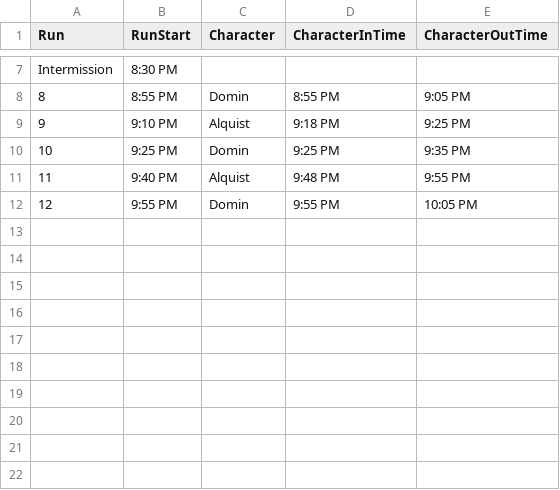
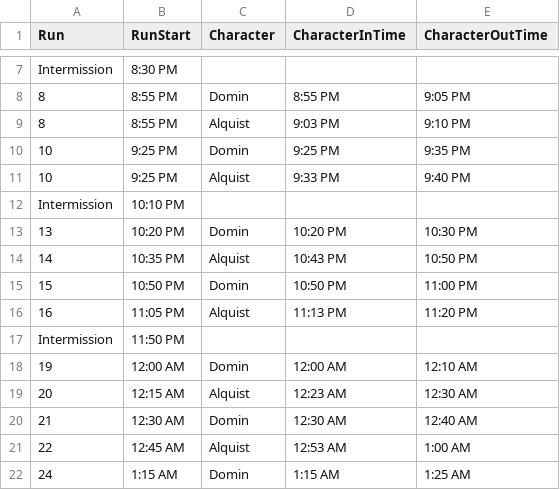
Before and after one commit to Hersch-Nathan/Muse-Object-Performance, a CSV file: Order/performers/luca.csv, drawn as a sheet; only a part is shown, gaps mark what is left out; removed rows and columns are numbered as before the commit, all else as after; the diff names each change by its address in the sheet, - before the commit and + after, or states it on an @@ line.

```diff
--- a/Order/performers/luca.csv
+++ b/Order/performers/luca.csv
-row 9: 9 | 9:10 PM | Alquist | 9:18 PM | 9:25 PM
+row 9: 8 | 8:55 PM | Alquist | 9:03 PM | 9:10 PM
-row 11: 11 | 9:40 PM | Alquist | 9:48 PM | 9:55 PM
-row 12: 12 | 9:55 PM | Domin | 9:55 PM | 10:05 PM
+row 11: 10 | 9:25 PM | Alquist | 9:33 PM | 9:40 PM
+row 12: Intermission | 10:10 PM
+row 13: 13 | 10:20 PM | Domin | 10:20 PM | 10:30 PM
+row 14: 14 | 10:35 PM | Alquist | 10:43 PM | 10:50 PM
+row 15: 15 | 10:50 PM | Domin | 10:50 PM | 11:00 PM
+row 16: 16 | 11:05 PM | Alquist | 11:13 PM | 11:20 PM
+row 17: Intermission | 11:50 PM
+row 18: 19 | 12:00 AM | Domin | 12:00 AM | 12:10 AM
+row 19: 20 | 12:15 AM | Alquist | 12:23 AM | 12:30 AM
+row 20: 21 | 12:30 AM | Domin | 12:30 AM | 12:40 AM
+row 21: 22 | 12:45 AM | Alquist | 12:53 AM | 1:00 AM
+row 22: 24 | 1:15 AM | Domin | 1:15 AM | 1:25 AM
```
Also changed, not shown: Order/performers/moose.csv, Order/show_order.csv, 4 other files.
